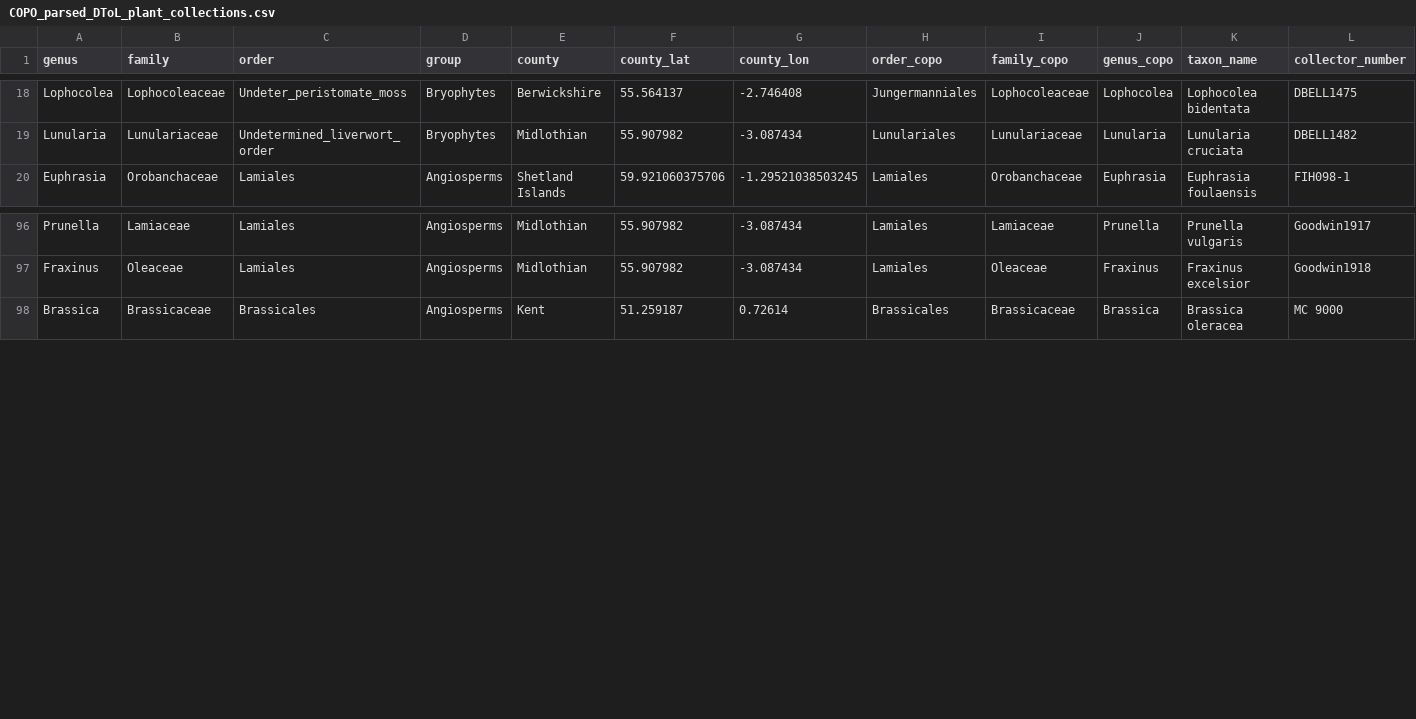
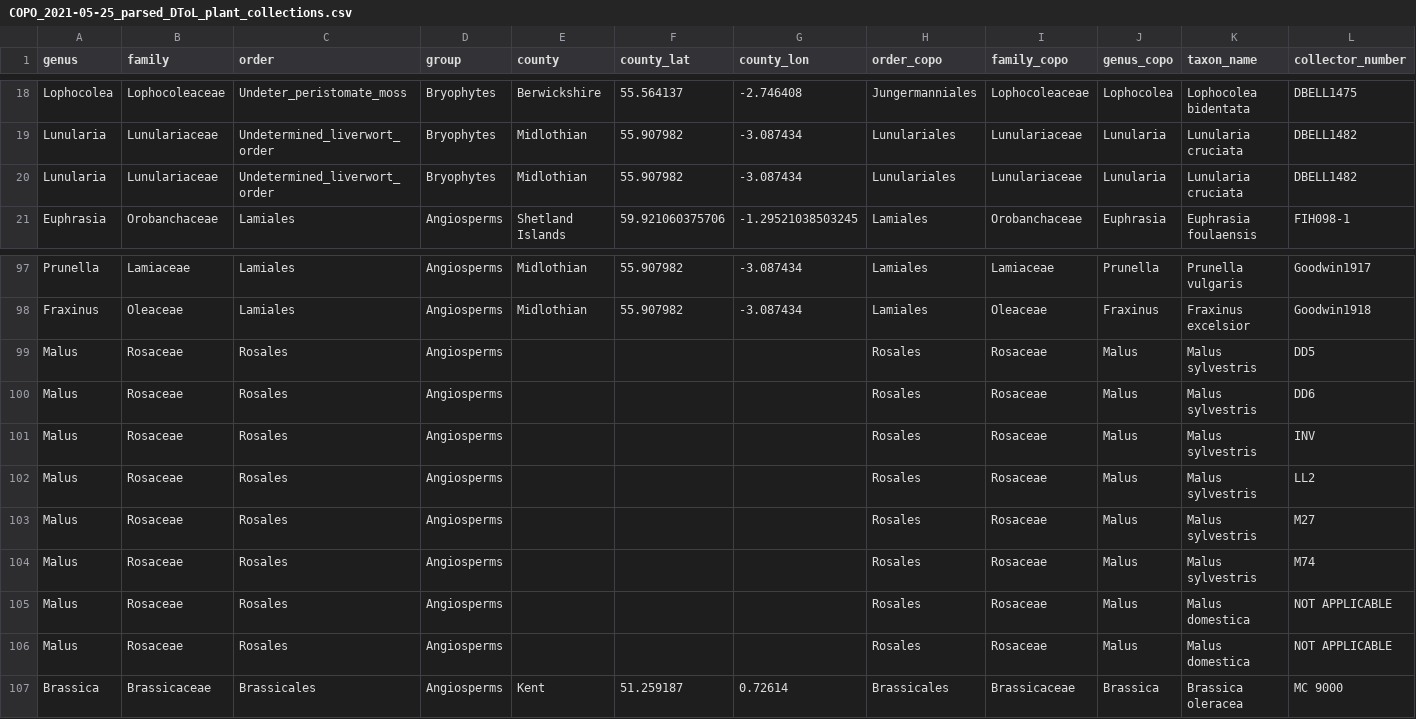
Before and after one commit to DToL-Plant-Working-Group/collections, a CSV file: data/COPO_2021-05-25_parsed_DToL_plant_collections.csv (was data/COPO_parsed_DToL_plant_collections.csv), drawn as a sheet; only a part is shown, gaps mark what is left out; rows hold the shown columns only; the diff names each change by its address in the sheet, - before the commit and + after, or states it on an @@ line.

Commit message:
Updated pipeline. Data now drawn from google sheets.

```diff
--- a/data/COPO_parsed_DToL_plant_collections.csv
+++ b/data/COPO_2021-05-25_parsed_DToL_plant_collections.csv
+row 20: Lunularia | Lunulariaceae | Undetermined_liverwort_order | Bryophytes | Midlothian | 55.907982 | -3.087434 | Lunulariales | Lunulariaceae | Lunularia | Lunularia cruciata | DBELL1482
+row 99: Malus | Rosaceae | Rosales | Angiosperms |  |  |  | Rosales | Rosaceae | Malus | Malus sylvestris | DD5
+row 100: Malus | Rosaceae | Rosales | Angiosperms |  |  |  | Rosales | Rosaceae | Malus | Malus sylvestris | DD6
+row 101: Malus | Rosaceae | Rosales | Angiosperms |  |  |  | Rosales | Rosaceae | Malus | Malus sylvestris | INV
+row 102: Malus | Rosaceae | Rosales | Angiosperms |  |  |  | Rosales | Rosaceae | Malus | Malus sylvestris | LL2
+row 103: Malus | Rosaceae | Rosales | Angiosperms |  |  |  | Rosales | Rosaceae | Malus | Malus sylvestris | M27
+row 104: Malus | Rosaceae | Rosales | Angiosperms |  |  |  | Rosales | Rosaceae | Malus | Malus sylvestris | M74
+row 105: Malus | Rosaceae | Rosales | Angiosperms |  |  |  | Rosales | Rosaceae | Malus | Malus domestica | NOT APPLICABLE
+row 106: Malus | Rosaceae | Rosales | Angiosperms |  |  |  | Rosales | Rosaceae | Malus | Malus domestica | NOT APPLICABLE
```
Also changed, not shown: 21 other files.
